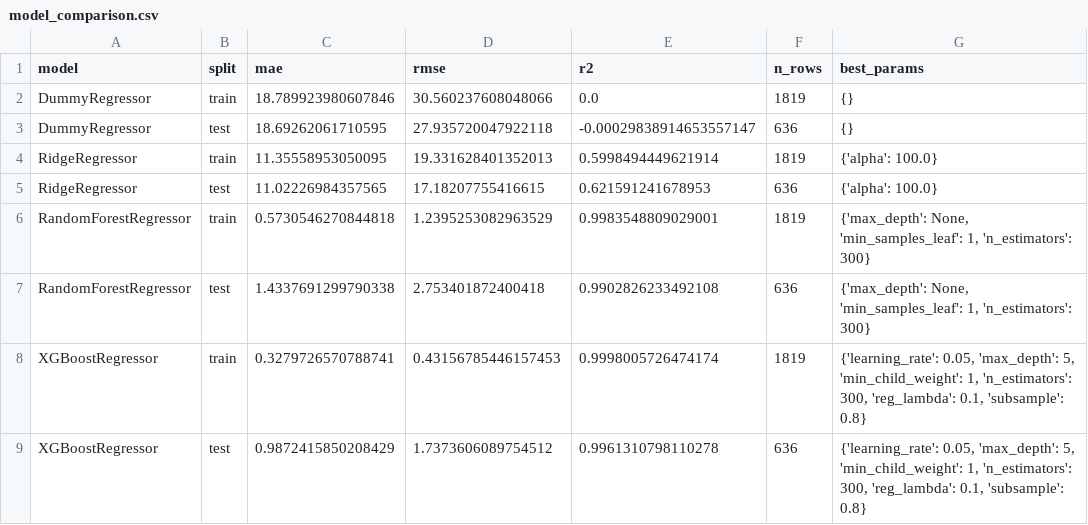
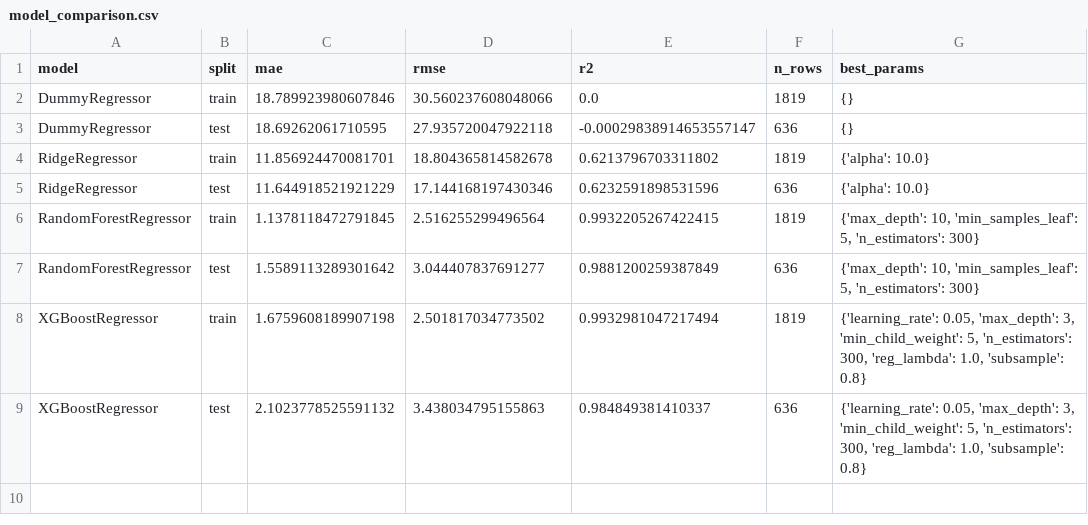
Before and after one commit to MariaD06/supply_chain_lead_time_prediction, a CSV file: results/lead_time_regression/model_comparison.csv, drawn as a sheet.

Commit message:
Tune regression model grids

```diff
--- a/results/lead_time_regression/model_comparison.csv
+++ b/results/lead_time_regression/model_comparison.csv
@@ -3,7 +3,7 @@ DummyRegressor,train,18.789923980607846,30.560237608048066,0.0,1819,{}
 DummyRegressor,test,18.69262061710595,27.935720047922118,-0.00029838914653557147,636,{}
-RidgeRegressor,train,11.35558953050095,19.331628401352013,0.5998494449621914,1819,{'alpha': 100.0}
-RidgeRegressor,test,11.02226984357565,17.18207755416615,0.621591241678953,636,{'alpha': 100.0}
-RandomForestRegressor,train,0.5730546270844818,1.2395253082963529,0.9983548809029001,1819,"{'max_depth': None, 'min_samples_leaf': 1, 'n_estimators': 300}"
-RandomForestRegressor,test,1.4337691299790338,2.753401872400418,0.9902826233492108,636,"{'max_depth': None, 'min_samples_leaf': 1, 'n_estimators': 300}"
-XGBoostRegressor,train,0.3279726570788741,0.43156785446157453,0.9998005726474174,1819,"{'learning_rate': 0.05, 'max_depth': 5, 'min_child_weight': 1, 'n_estimators': 300, 'reg_lambda': 0.1, 'subsample': 0.8}"
-XGBoostRegressor,test,0.9872415850208429,1.7373606089754512,0.9961310798110278,636,"{'learning_rate': 0.05, 'max_depth': 5, 'min_child_weight': 1, 'n_estimators': 300, 'reg_lambda': 0.1, 'subsample': 0.8}"
+RidgeRegressor,train,11.856924470081701,18.804365814582678,0.6213796703311802,1819,{'alpha': 10.0}
+RidgeRegressor,test,11.644918521921229,17.144168197430346,0.6232591898531596,636,{'alpha': 10.0}
+RandomForestRegressor,train,1.1378118472791845,2.516255299496564,0.9932205267422415,1819,"{'max_depth': 10, 'min_samples_leaf': 5, 'n_estimators': 300}"
+RandomForestRegressor,test,1.5589113289301642,3.044407837691277,0.9881200259387849,636,"{'max_depth': 10, 'min_samples_leaf': 5, 'n_estimators': 300}"
+XGBoostRegressor,train,1.6759608189907198,2.501817034773502,0.9932981047217494,1819,"{'learning_rate': 0.05, 'max_depth': 3, 'min_child_weight': 5, 'n_estimators': 300, 'reg_lambda': 1.0, 'subsample': 0.8}"
+XGBoostRegressor,test,2.1023778525591132,3.438034795155863,0.984849381410337,636,"{'learning_rate': 0.05, 'max_depth': 3, 'min_child_weight': 5, 'n_estimators': 300, 'reg_lambda': 1.0, 'subsample': 0.8}"
```
Also changed, not shown: 4 other files.
